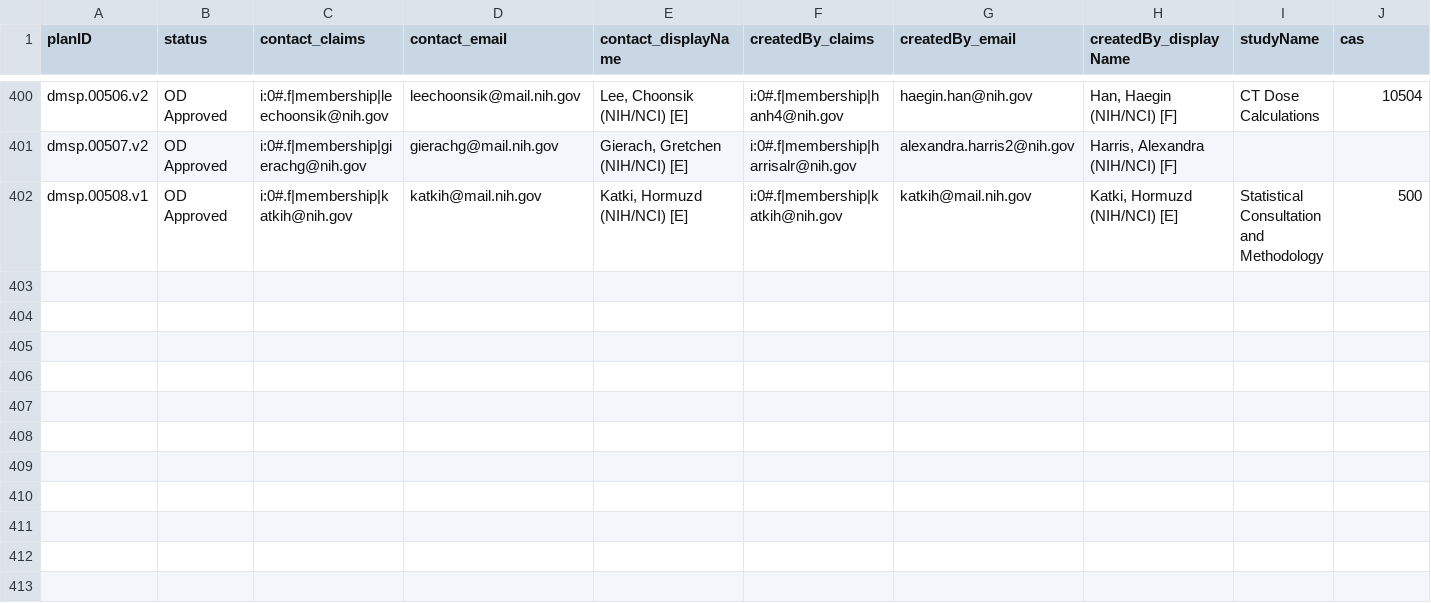
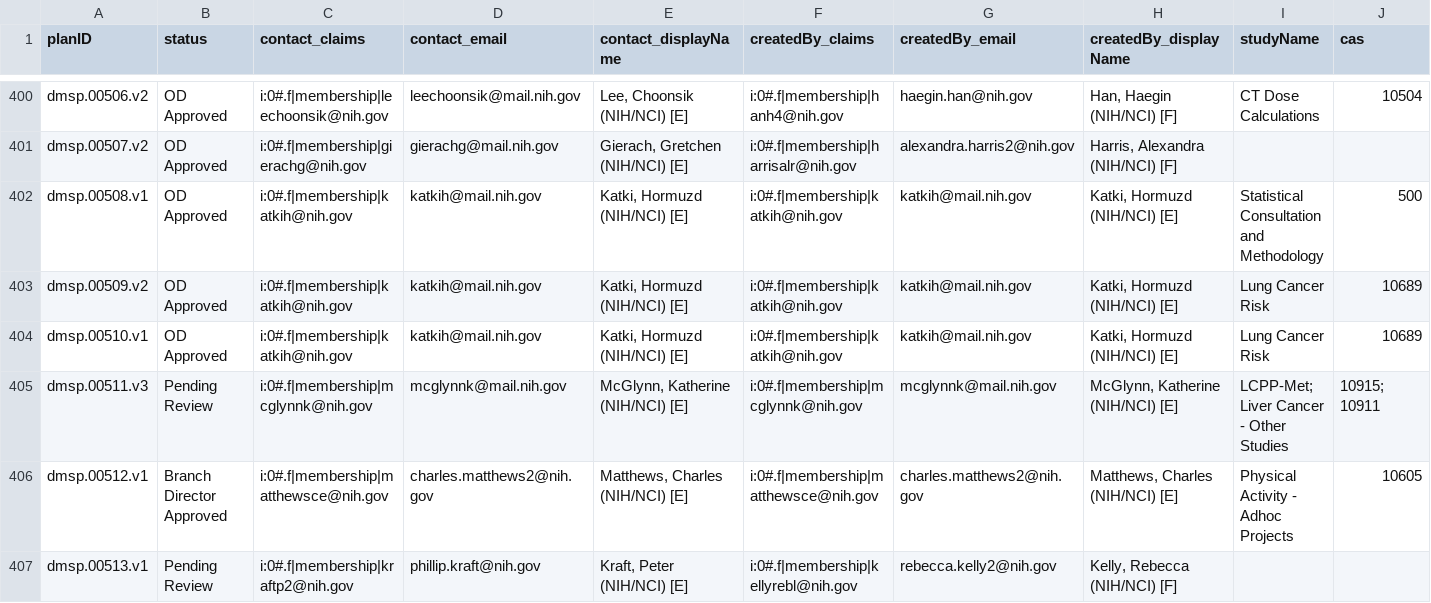
Before and after one commit to episphere/dataplatform, a CSV file: imports/dmsp_output.csv, drawn as a sheet; only a part is shown, gaps mark what is left out; rows hold the shown columns only; the diff names each change by its address in the sheet, - before the commit and + after, or states it on an @@ line.

Commit message:
Update dmsp_output.csv

```diff
--- a/imports/dmsp_output.csv
+++ b/imports/dmsp_output.csv
+row 403: dmsp.00509.v2 | OD Approved | i:0#.f|membership|katkih@nih.gov | katkih@mail.nih.gov | Katki, Hormuzd (NIH/NCI) [E] | i:0#.f|membership|katkih@nih.gov | katkih@mail.nih.gov | Katki, Hormuzd (NIH/NCI) [E] | Lung Cancer Risk | 10689
+row 404: dmsp.00510.v1 | OD Approved | i:0#.f|membership|katkih@nih.gov | katkih@mail.nih.gov | Katki, Hormuzd (NIH/NCI) [E] | i:0#.f|membership|katkih@nih.gov | katkih@mail.nih.gov | Katki, Hormuzd (NIH/NCI) [E] | Lung Cancer Risk | 10689
+row 405: dmsp.00511.v3 | Pending Review | i:0#.f|membership|mcglynnk@nih.gov | mcglynnk@mail.nih.gov | McGlynn, Katherine (NIH/NCI) [E] | i:0#.f|membership|mcglynnk@nih.gov | mcglynnk@mail.nih.gov | McGlynn, Katherine (NIH/NCI) [E] | LCPP-Met; Liver Cancer - Other Studies | 10915; 10911
+row 406: dmsp.00512.v1 | Branch Director Approved | i:0#.f|membership|matthewsce@nih.gov | charles.matthews2@nih.gov | Matthews, Charles (NIH/NCI) [E] | i:0#.f|membership|matthewsce@nih.gov | charles.matthews2@nih.gov | Matthews, Charles (NIH/NCI) [E] | Physical Activity - Adhoc Projects | 10605
+row 407: dmsp.00513.v1 | Pending Review | i:0#.f|membership|kraftp2@nih.gov | phillip.kraft@nih.gov | Kraft, Peter (NIH/NCI) [E] | i:0#.f|membership|kellyrebl@nih.gov | rebecca.kelly2@nih.gov | Kelly, Rebecca (NIH/NCI) [F]
```
